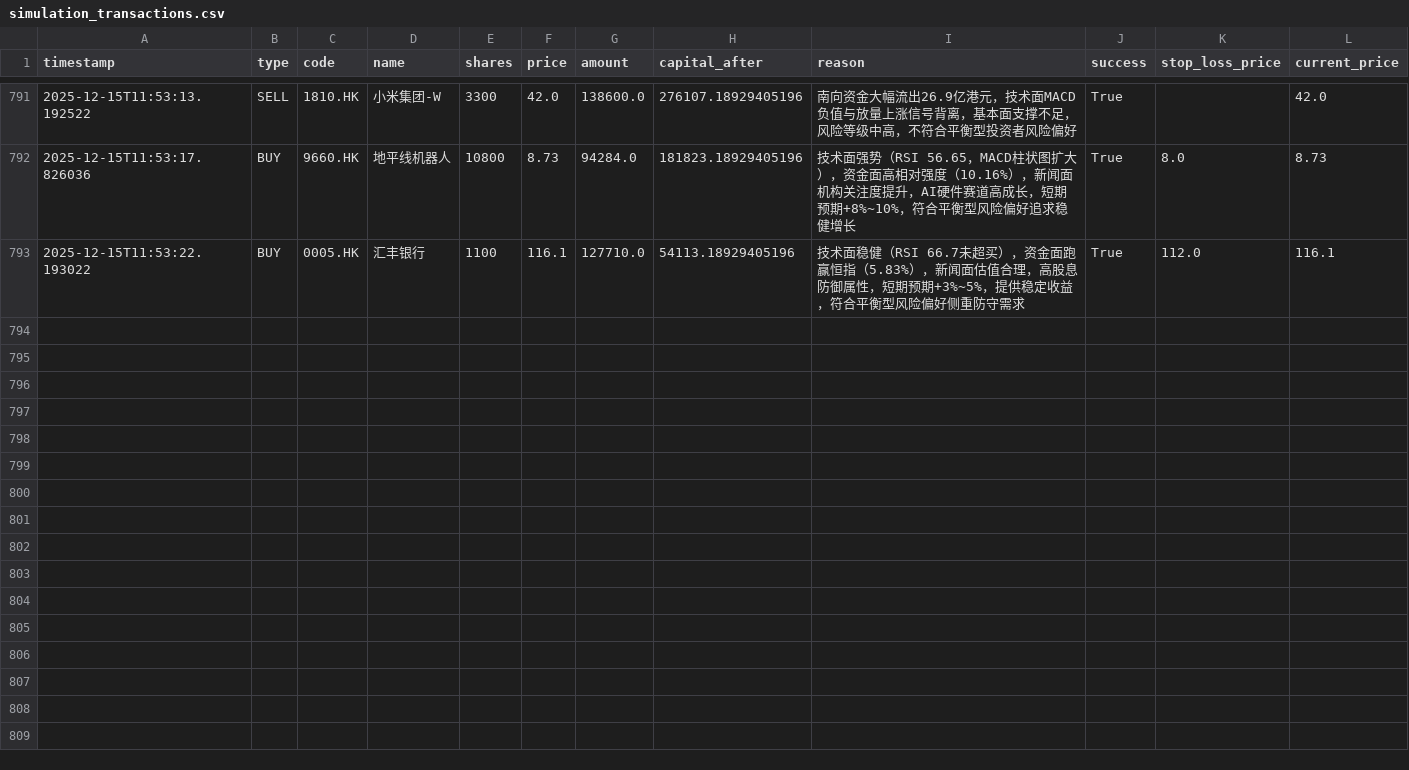
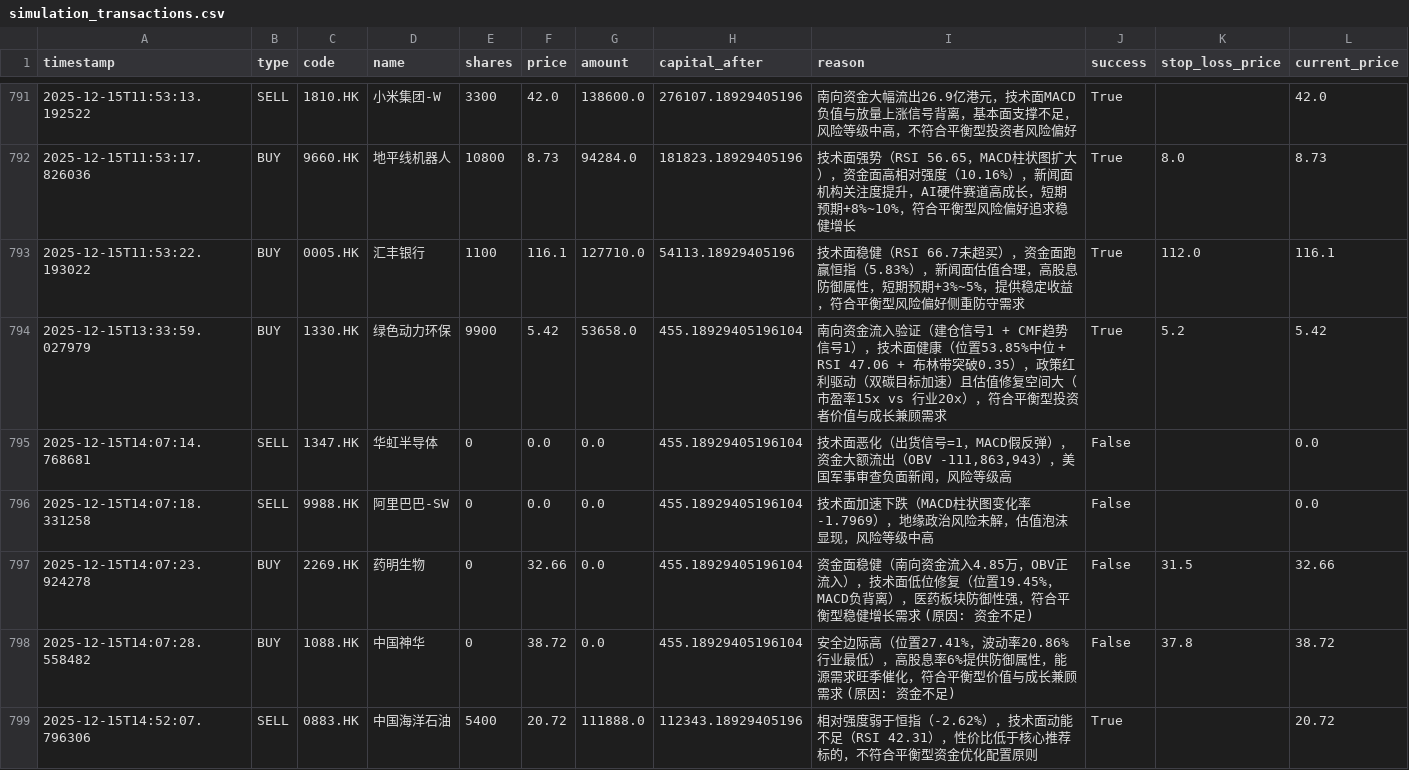
Before and after one commit to wonglaitung/fortune, a CSV file: data/simulation_transactions.csv, drawn as a sheet; only a part is shown, gaps mark what is left out; the diff covers the shown part only; the diff names each change by its address in the sheet, - before the commit and + after, or states it on an @@ line.

```diff
--- a/data/simulation_transactions.csv
+++ b/data/simulation_transactions.csv
+row 794: 2025-12-15T13:33:59.027979 | BUY | 1330.HK | 绿色动力环保 | 9900 | 5.42 | 53658.0 | 455.18929405196104 | 南向资金流入验证（建仓信号1 + CMF趋势信号1），技术面健康（位置53.85%中位 + RSI 47.06 + 布林带突破0.35），政策红利驱动（双碳目标加速）且估值修复空间大（市盈率15x vs 行业20x），符合平衡型投资者价值与成长兼顾需求 | True | 5.2 | 5.42
+row 795: 2025-12-15T14:07:14.768681 | SELL | 1347.HK | 华虹半导体 | 0 | 0.0 | 0.0 | 455.18929405196104 | 技术面恶化（出货信号=1，MACD假反弹），资金大额流出（OBV -111,863,943），美国军事审查负面新闻，风险等级高 | False |  | 0.0
+row 796: 2025-12-15T14:07:18.331258 | SELL | 9988.HK | 阿里巴巴-SW | 0 | 0.0 | 0.0 | 455.18929405196104 | 技术面加速下跌（MACD柱状图变化率-1.7969），地缘政治风险未解，估值泡沫显现，风险等级中高 | False |  | 0.0
+row 797: 2025-12-15T14:07:23.924278 | BUY | 2269.HK | 药明生物 | 0 | 32.66 | 0.0 | 455.18929405196104 | 资金面稳健（南向资金流入4.85万，OBV正流入），技术面低位修复（位置19.45%，MACD负背离），医药板块防御性强，符合平衡型稳健增长需求 (原因: 资金不足) | False | 31.5 | 32.66
+row 798: 2025-12-15T14:07:28.558482 | BUY | 1088.HK | 中国神华 | 0 | 38.72 | 0.0 | 455.18929405196104 | 安全边际高（位置27.41%，波动率20.86%行业最低），高股息率6%提供防御属性，能源需求旺季催化，符合平衡型价值与成长兼顾需求 (原因: 资金不足) | False | 37.8 | 38.72
+row 799: 2025-12-15T14:52:07.796306 | SELL | 0883.HK | 中国海洋石油 | 5400 | 20.72 | 111888.0 | 112343.18929405196 | 相对强度弱于恒指（-2.62%），技术面动能不足（RSI 42.31），性价比低于核心推荐标的，不符合平衡型资金优化配置原则 | True |  | 20.72
```
Also changed, not shown: 6 added rows elsewhere in this file, data/simulation_portfolio.csv, 2 other files.
